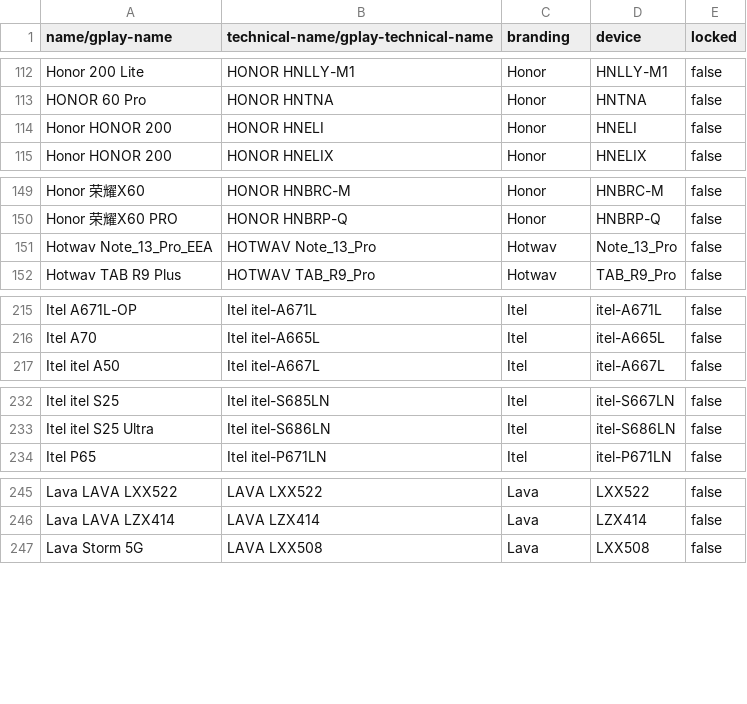
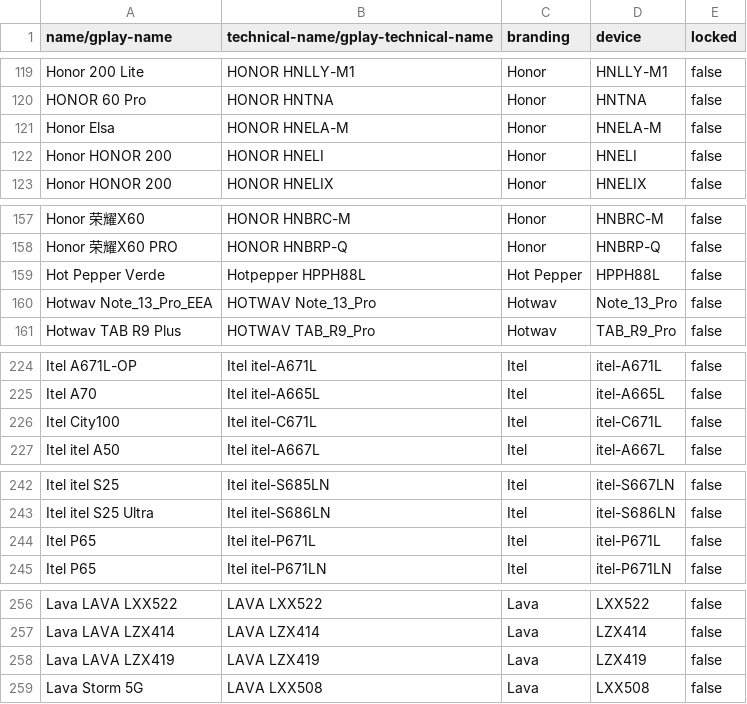
Before and after one commit to cyb3rko/flashdim, a CSV file: app/src/main/res/raw/excluded_devices.csv, drawn as a sheet; only a part is shown, gaps mark what is left out; the diff covers the shown part only.

```diff
--- a/app/src/main/res/raw/excluded_devices.csv
+++ b/app/src/main/res/raw/excluded_devices.csv
@@ -113,2 +120,3 @@ Honor 200 Lite,HONOR HNLLY-M1,Honor,HNLLY-M1,false
 HONOR 60 Pro,HONOR HNTNA,Honor,HNTNA,false
+Honor Elsa,HONOR HNELA-M,Honor,HNELA-M,false
 Honor HONOR 200,HONOR HNELI,Honor,HNELI,false
@@ -150,2 +158,3 @@ Honor 荣耀X60,HONOR HNBRC-M,Honor,HNBRC-M,false
 Honor 荣耀X60 PRO,HONOR HNBRP-Q,Honor,HNBRP-Q,false
+Hot Pepper Verde,Hotpepper HPPH88L,Hot Pepper,HPPH88L,false
 Hotwav Note_13_Pro_EEA,HOTWAV Note_13_Pro,Hotwav,Note_13_Pro,false
@@ -216,2 +225,3 @@ Itel A671L-OP,Itel itel-A671L,Itel,itel-A671L,false
 Itel A70,Itel itel-A665L,Itel,itel-A665L,false
+Itel City100,Itel itel-C671L,Itel,itel-C671L,false
 Itel itel A50,Itel itel-A667L,Itel,itel-A667L,false
@@ -233,2 +243,3 @@ Itel itel S25,Itel itel-S685LN,Itel,itel-S667LN,false
 Itel itel S25 Ultra,Itel itel-S686LN,Itel,itel-S686LN,false
+Itel P65,Itel itel-P671L,Itel,itel-P671L,false
 Itel P65,Itel itel-P671LN,Itel,itel-P671LN,false
@@ -246,2 +257,3 @@ Lava LAVA LXX522,LAVA LXX522,Lava,LXX522,false
 Lava LAVA LZX414,LAVA LZX414,Lava,LZX414,false
+Lava LAVA LZX419,LAVA LZX419,Lava,LZX419,false
 Lava Storm 5G,LAVA LXX508,Lava,LXX508,false
```
Also changed, not shown: 22 added rows, 1 removed row and 1 edited cell elsewhere in this file, 1 other file.
